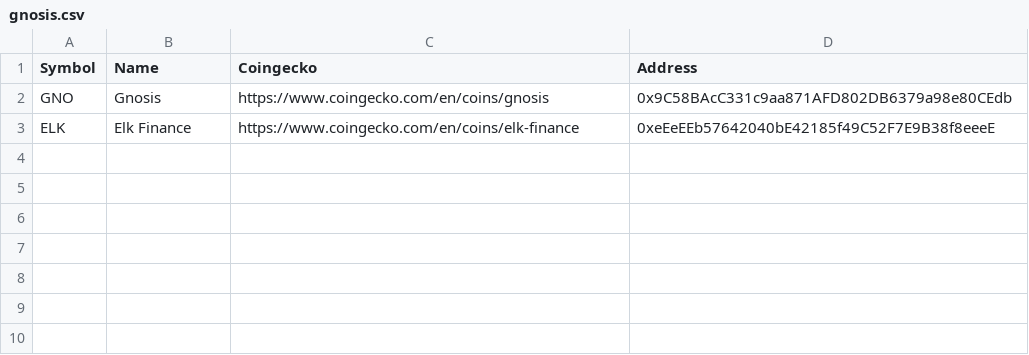
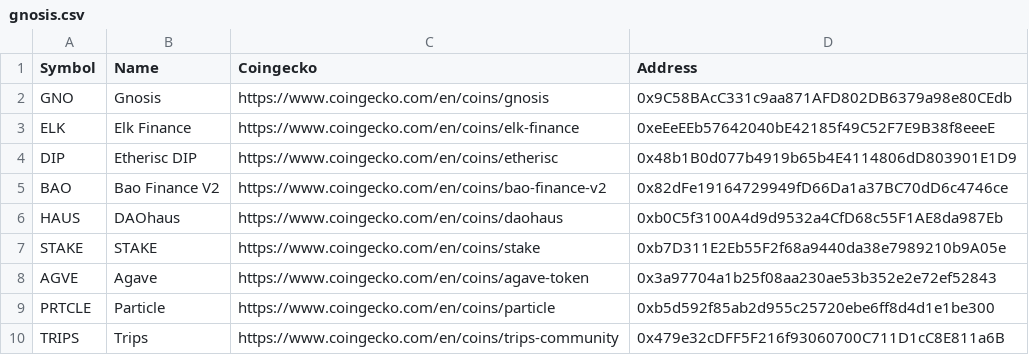
Before and after one commit to mytestlab123/lambda, a CSV file: main/gnosis/gnosis.csv, drawn as a sheet.

Commit message:
Updated Gnosis Chain Ecosystem Portfolio.

```diff
--- a/main/gnosis/gnosis.csv
+++ b/main/gnosis/gnosis.csv
@@ -3 +3,8 @@ GNO, Gnosis,https://www.coingecko.com/en/coins/gnosis, 0x9C58BAcC331c9aa871AFD80
 ELK, Elk Finance, https://www.coingecko.com/en/coins/elk-finance, 0xeEeEEb57642040bE42185f49C52F7E9B38f8eeeE
+DIP, Etherisc DIP, https://www.coingecko.com/en/coins/etherisc, 0x48b1B0d077b4919b65b4E4114806dD803901E1D9
+BAO, Bao Finance V2, https://www.coingecko.com/en/coins/bao-finance-v2, 0x82dFe19164729949fD66Da1a37BC70dD6c4746ce
+HAUS, DAOhaus, https://www.coingecko.com/en/coins/daohaus, 0xb0C5f3100A4d9d9532a4CfD68c55F1AE8da987Eb
+STAKE, STAKE, https://www.coingecko.com/en/coins/stake, 0xb7D311E2Eb55F2f68a9440da38e7989210b9A05e
+AGVE, Agave, https://www.coingecko.com/en/coins/agave-token, 0x3a97704a1b25f08aa230ae53b352e2e72ef52843
+PRTCLE, Particle, https://www.coingecko.com/en/coins/particle, 0xb5d592f85ab2d955c25720ebe6ff8d4d1e1be300
+TRIPS, Trips, https://www.coingecko.com/en/coins/trips-community, 0x479e32cDFF5F216f93060700C711D1cC8E811a6B
```
